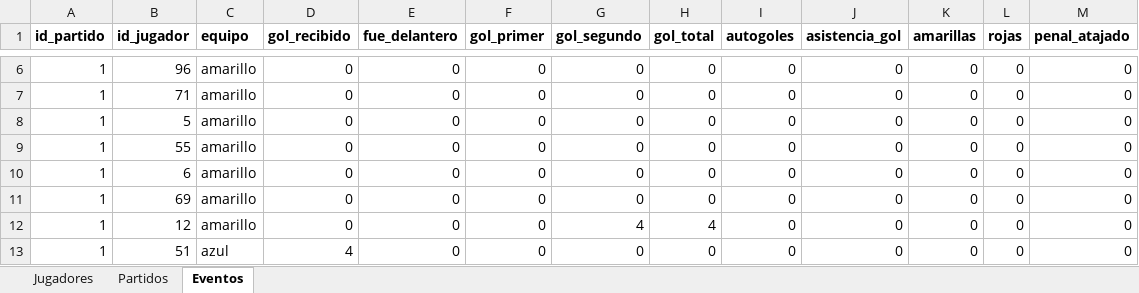
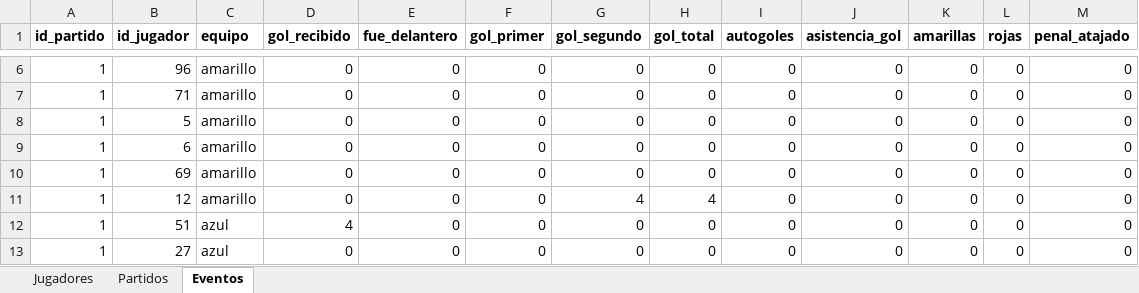
Before and after one commit to mgember/legendarios-fc, an Excel workbook: 2026/estadisticas_2026.xlsx, sheet Eventos, drawn as a sheet; only a part is shown, gaps mark what is left out; the shorter side is filled out with more unchanged rows; values as stored, in another font and other column widths than the file's, no borders; removed rows and columns are numbered as before the commit, all else as after; the diff covers the shown part only; the diff names each change by its address in the sheet, - before the commit and + after, or states it on an @@ line.

```diff
--- a/2026/estadisticas_2026.xlsx (sheet Eventos)
+++ b/2026/estadisticas_2026.xlsx (sheet Eventos)
-row 9: 1 | 55 | amarillo | 0 | 0 | 0 | 0 | 0 | 0 | 0 | 0 | 0 | 0
```
Also changed, not shown: 24 added rows elsewhere in this sheet, sheet Partidos, sheet Jugadores, formulas that keep their value.
